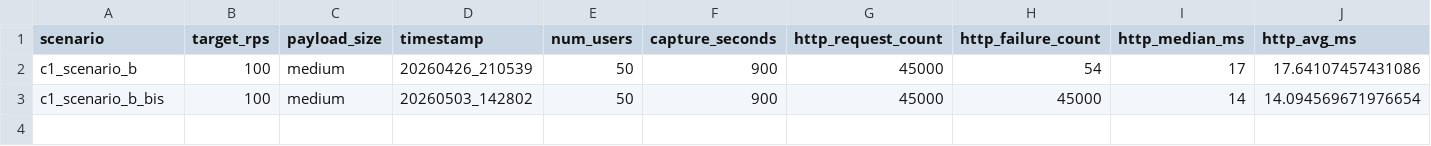
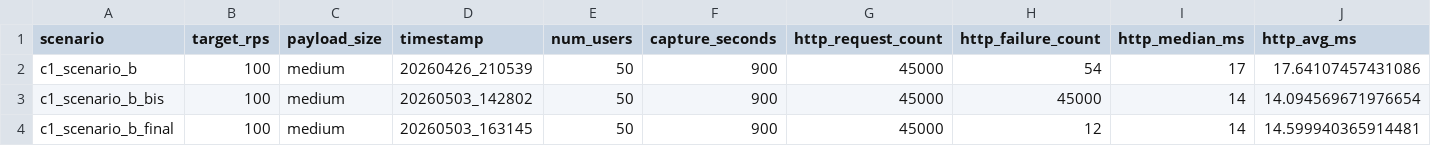
Before and after one commit to GaecKo/MasterThesis, a CSV file: testing/scripts/context_1/scenario_b/results/all_runs.csv, drawn as a sheet; only a part is shown; rows hold the shown columns only; the diff names each change by its address in the sheet, - before the commit and + after, or states it on an @@ line.

```diff
--- a/testing/scripts/context_1/scenario_b/results/all_runs.csv
+++ b/testing/scripts/context_1/scenario_b/results/all_runs.csv
+row 4: c1_scenario_b_final | 100 | medium | 20260503_163145 | 50 | 900 | 45000 | 12 | 14 | 14.599940365914481
```
Also changed, not shown: 14 other files.
